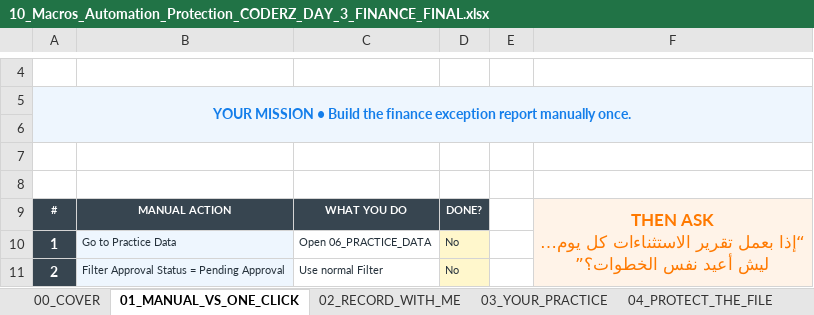
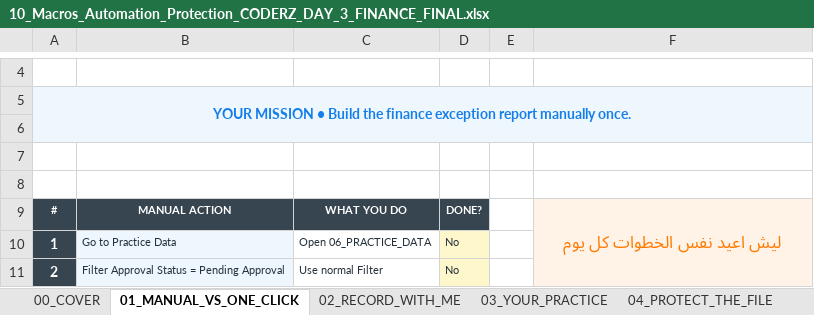
Before and after one commit to BaselGhanem/orange-excel-experience, an Excel workbook: downloads/day3/10_Macros_Automation_Protection_CODERZ_DAY_3_FINANCE_FINAL.xlsx, sheet 01_MANUAL_VS_ONE_CLICK, drawn as a sheet; only a part is shown, gaps mark what is left out; values as stored, in another font and other column widths than the file's, no borders; ↵ is a line break in a cell; the diff names each change by its address in the sheet, - before the commit and + after, or states it on an @@ line.

```diff
--- a/downloads/day3/10_Macros_Automation_Protection_CODERZ_DAY_3_FINANCE_FINAL.xlsx (sheet 01_MANUAL_VS_ONE_CLICK)
+++ b/downloads/day3/10_Macros_Automation_Protection_CODERZ_DAY_3_FINANCE_FINAL.xlsx (sheet 01_MANUAL_VS_ONE_CLICK)
-F9: THEN ASK ↵ “إذا بعمل تقرير الاستثناءات كل يوم… ↵ ليش أعيد نفس الخطوات؟”
+F9: ليش اعيد نفس الخطوات كل يوم
```
Also changed, not shown: other sheet tabs, charts or pictures.
